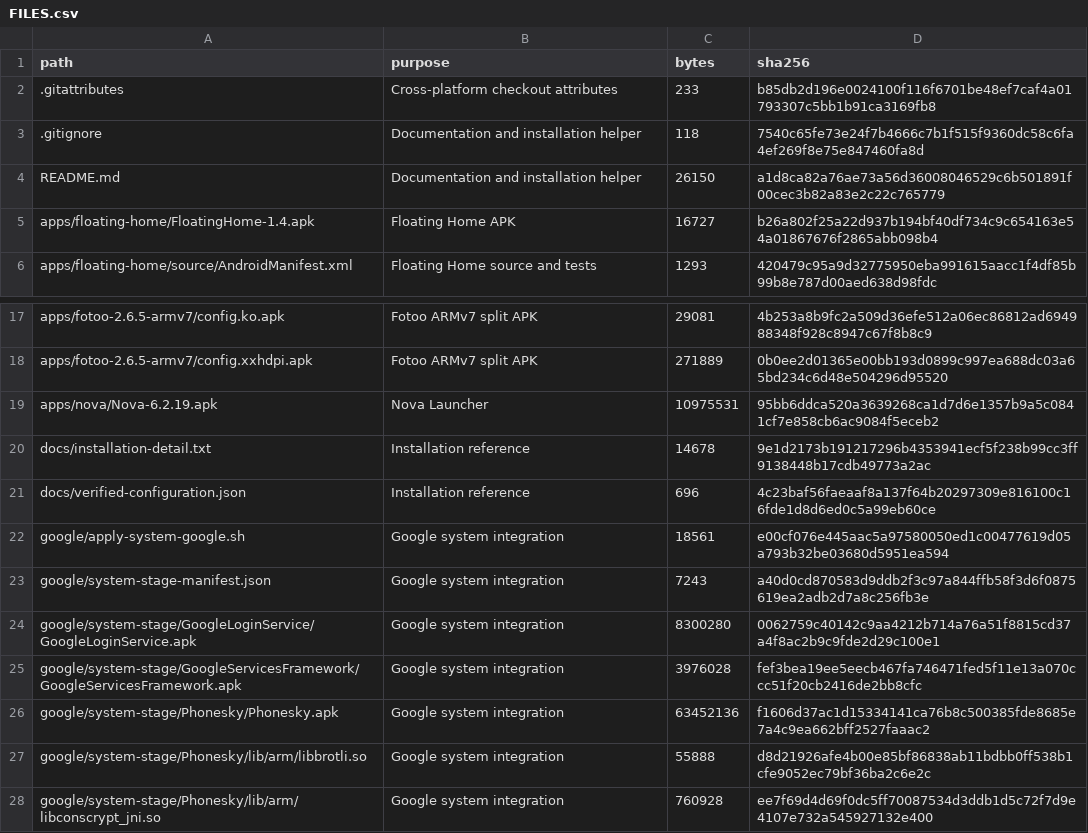
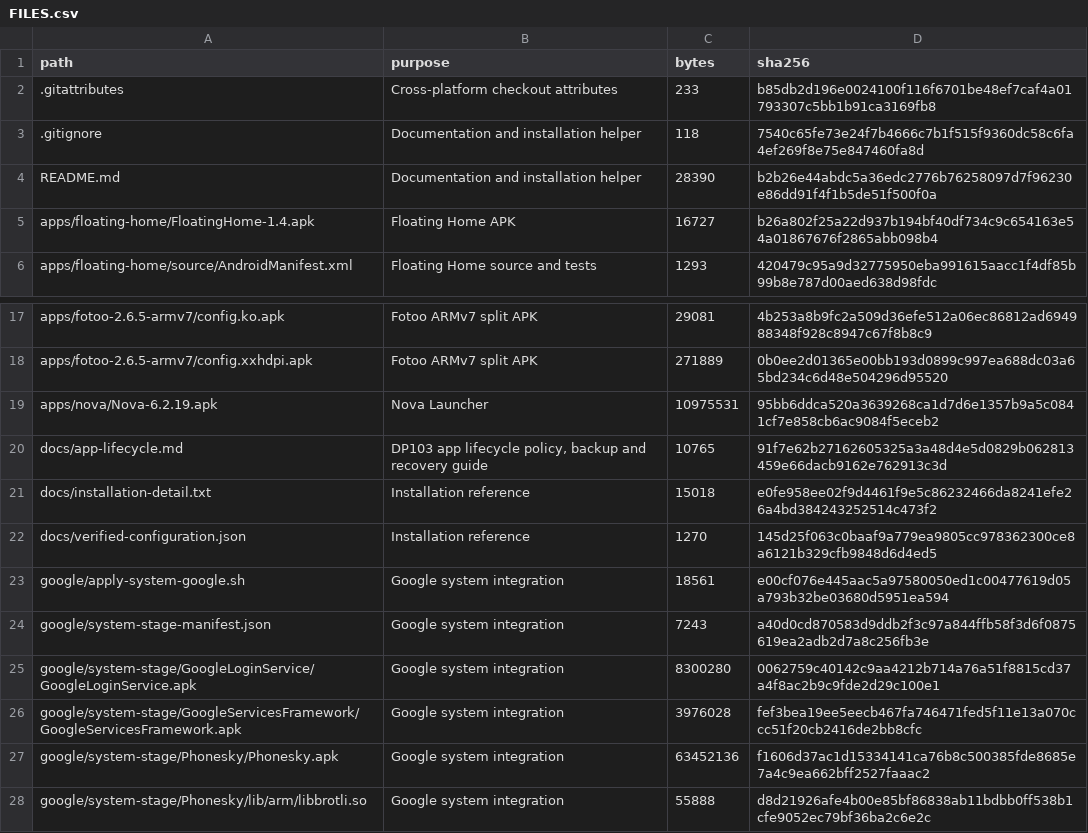
Before and after one commit to goldenman-kr/frameo-to-fotoo, a CSV file: FILES.csv, drawn as a sheet; only a part is shown, gaps mark what is left out; the shorter side is filled out with more unchanged rows.

Commit message:
Keep Fotoo startup and Nova home selection reproducible on DP103
Constraint: The tested firmware blocks third-party broadcast starts and kills previous activities under its low-RAM policy.
Tested: Actual device reboot, boot receivers, Nova default retention, restored Fotoo alarms; guide shell syntax, local links, JSON and all file checksums.
Not-tested: Scheduled deep-suspend RTC wake and execution of the documented rollback.
Scope-risk: narrow

```diff
--- a/FILES.csv
+++ b/FILES.csv
@@ -3,3 +3,3 @@
 .gitignore,Documentation and installation helper,118,7540c65fe73e24f7b4666c7b1f515f9360dc58c6fa4ef269f8e75e847460fa8d
-README.md,Documentation and installation helper,26150,a1d8ca82a76ae73a56d36008046529c6b501891f00cec3b82a83e2c22c765779
+README.md,Documentation and installation helper,28390,b2b26e44abdc5a36edc2776b76258097d7f96230e86dd91f4f1b5de51f500f0a
 apps/floating-home/FloatingHome-1.4.apk,Floating Home APK,16727,b26a802f25a22d937b194bf40df734c9c654163e54a01867676f2865abb098b4
@@ -19,4 +19,5 @@ apps/fotoo-2.6.5-armv7/config.xxhdpi.apk,Fotoo ARMv7 split APK,271889,0b0ee2d013
 apps/nova/Nova-6.2.19.apk,Nova Launcher,10975531,95bb6ddca520a3639268ca1d7d6e1357b9a5c0841cf7e858cb6ac9084f5eceb2
-docs/installation-detail.txt,Installation reference,14678,9e1d2173b191217296b4353941ecf5f238b99cc3ff9138448b17cdb49773a2ac
-docs/verified-configuration.json,Installation reference,696,4c23baf56faeaaf8a137f64b20297309e816100c16fde1d8d6ed0c5a99eb60ce
+docs/app-lifecycle.md,"DP103 app lifecycle policy, backup and recovery guide",10765,91f7e62b27162605325a3a48d4e5d0829b062813459e66dacb9162e762913c3d
+docs/installation-detail.txt,Installation reference,15018,e0fe958ee02f9d4461f9e5c86232466da8241efe26a4bd384243252514c473f2
+docs/verified-configuration.json,Installation reference,1270,145d25f063c0baaf9a779ea9805cc978362300ce8a6121b329cfb9848d6d4ed5
 google/apply-system-google.sh,Google system integration,18561,e00cf076e445aac5a97580050ed1c00477619d05a793b32be03680d5951ea594
```
Also changed, not shown: 5 other files.
